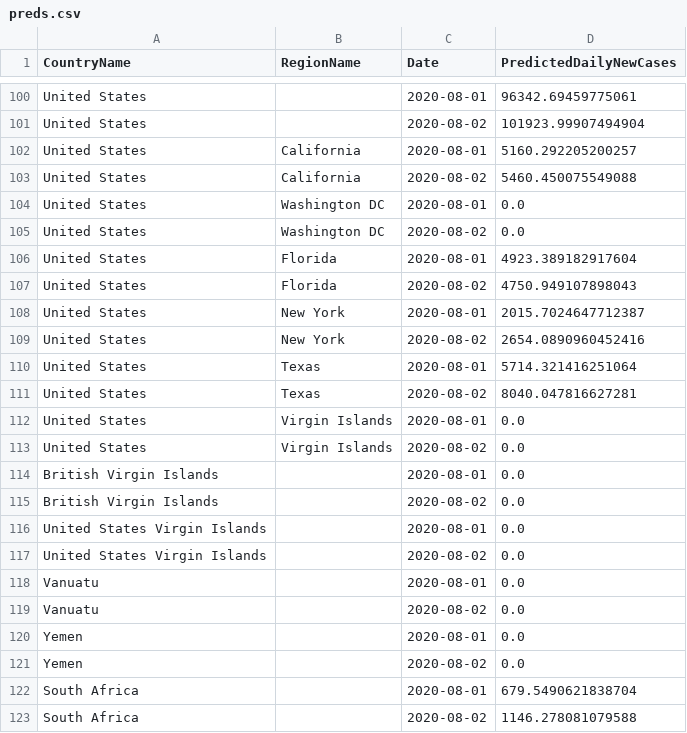
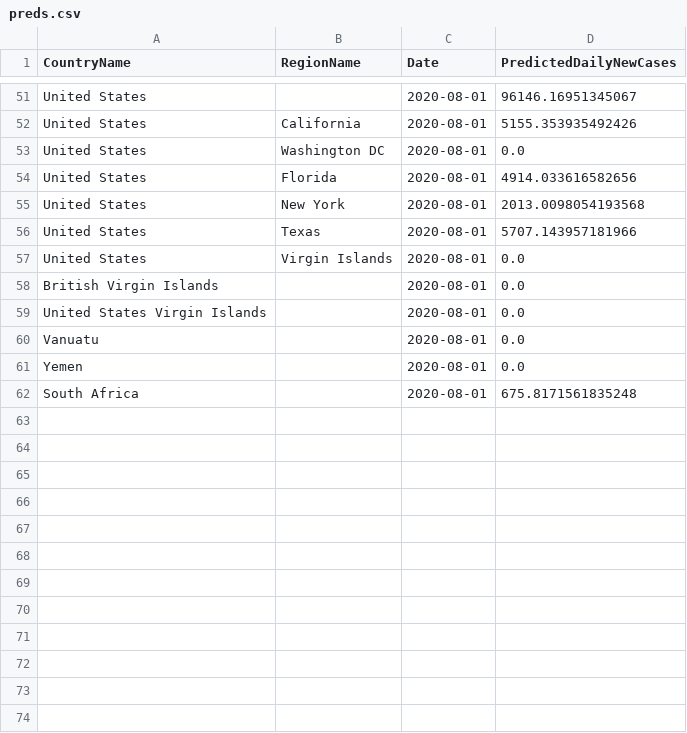
Before and after one commit to nathanhoang5/covid-xprize, a CSV file: tmp_predictions_for_prescriptions/preds.csv, drawn as a sheet; only a part is shown, gaps mark what is left out; removed rows and columns are numbered as before the commit, all else as after; the diff covers the shown part only; the diff names each change by its address in the sheet, - before the commit and + after, or states it on an @@ line.

```diff
--- a/tmp_predictions_for_prescriptions/preds.csv
+++ b/tmp_predictions_for_prescriptions/preds.csv
-D51 (PredictedDailyNewCases): 96342.69459775061
+D51 (PredictedDailyNewCases): 96146.16951345067
-row 101: United States |  | 2020-08-02 | 101923.99907494904
-D52 (PredictedDailyNewCases): 5160.292205200257
+D52 (PredictedDailyNewCases): 5155.353935492426
-row 103: United States | California | 2020-08-02 | 5460.450075549088
-row 105: United States | Washington DC | 2020-08-02 | 0.0
-D54 (PredictedDailyNewCases): 4923.389182917604
+D54 (PredictedDailyNewCases): 4914.033616582656
-row 107: United States | Florida | 2020-08-02 | 4750.949107898043
-D55 (PredictedDailyNewCases): 2015.7024647712387
+D55 (PredictedDailyNewCases): 2013.0098054193568
-row 109: United States | New York | 2020-08-02 | 2654.0890960452416
-D56 (PredictedDailyNewCases): 5714.321416251064
+D56 (PredictedDailyNewCases): 5707.143957181966
-row 111: United States | Texas | 2020-08-02 | 8040.047816627281
-row 113: United States | Virgin Islands | 2020-08-02 | 0.0
-row 115: British Virgin Islands |  | 2020-08-02 | 0.0
-row 117: United States Virgin Islands |  | 2020-08-02 | 0.0
-row 119: Vanuatu |  | 2020-08-02 | 0.0
-row 121: Yemen |  | 2020-08-02 | 0.0
-D62 (PredictedDailyNewCases): 679.5490621838704
+D62 (PredictedDailyNewCases): 675.8171561835248
-row 123: South Africa |  | 2020-08-02 | 1146.278081079588
```
Also changed, not shown: 49 removed rows and 4 edited cells elsewhere in this file, 1 other file.
